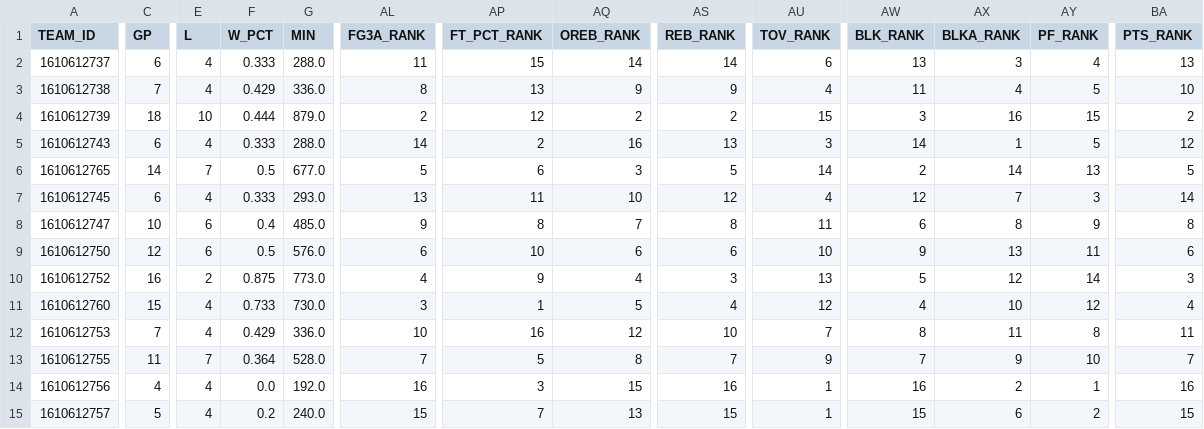
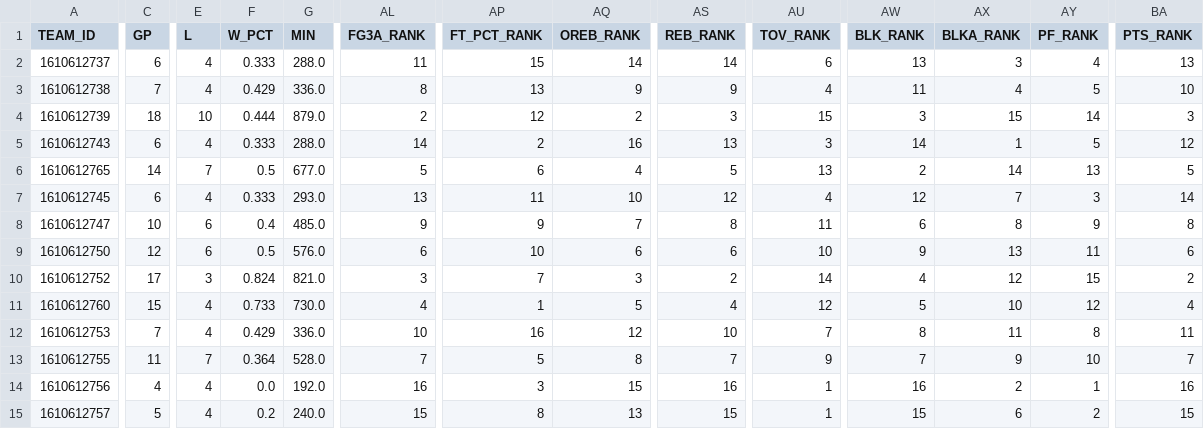
Before and after one commit to JagjotB/nba-finals-predictor-2026, a CSV file: data/processed/current_playoffs/team_stats.csv, drawn as a sheet; only a part is shown, gaps mark what is left out; the diff covers the shown part only; the diff names each change by its address in the sheet, - before the commit and + after, or states it on an @@ line.

```diff
--- a/data/processed/current_playoffs/team_stats.csv
+++ b/data/processed/current_playoffs/team_stats.csv
-AS4 (REB_RANK): 2
+AS4 (REB_RANK): 3
-AX4 (BLKA_RANK): 16
+AX4 (BLKA_RANK): 15
-AY4 (PF_RANK): 15
+AY4 (PF_RANK): 14
-BA4 (PTS_RANK): 2
+BA4 (PTS_RANK): 3
-AQ6 (OREB_RANK): 3
+AQ6 (OREB_RANK): 4
-AU6 (TOV_RANK): 14
+AU6 (TOV_RANK): 13
-AP8 (FT_PCT_RANK): 8
+AP8 (FT_PCT_RANK): 9
-C10 (GP): 16
+C10 (GP): 17
-E10 (L): 2
+E10 (L): 3
-F10 (W_PCT): 0.875
+F10 (W_PCT): 0.824
-G10 (MIN): 773.0
+G10 (MIN): 821.0
-AL10 (FG3A_RANK): 4
+AL10 (FG3A_RANK): 3
-AP10 (FT_PCT_RANK): 9
+AP10 (FT_PCT_RANK): 7
-AQ10 (OREB_RANK): 4
+AQ10 (OREB_RANK): 3
-AS10 (REB_RANK): 3
+AS10 (REB_RANK): 2
-AU10 (TOV_RANK): 13
+AU10 (TOV_RANK): 14
-AW10 (BLK_RANK): 5
+AW10 (BLK_RANK): 4
-AY10 (PF_RANK): 14
+AY10 (PF_RANK): 15
-BA10 (PTS_RANK): 3
+BA10 (PTS_RANK): 2
-AL11 (FG3A_RANK): 3
+AL11 (FG3A_RANK): 4
-AW11 (BLK_RANK): 4
+AW11 (BLK_RANK): 5
-AP15 (FT_PCT_RANK): 7
+AP15 (FT_PCT_RANK): 8
```
Also changed, not shown: 46 edited cells elsewhere in this file, data/processed/current_playoffs/lineups_2man.csv, data/processed/current_playoffs/lineups_3man.csv, 27 other files.
